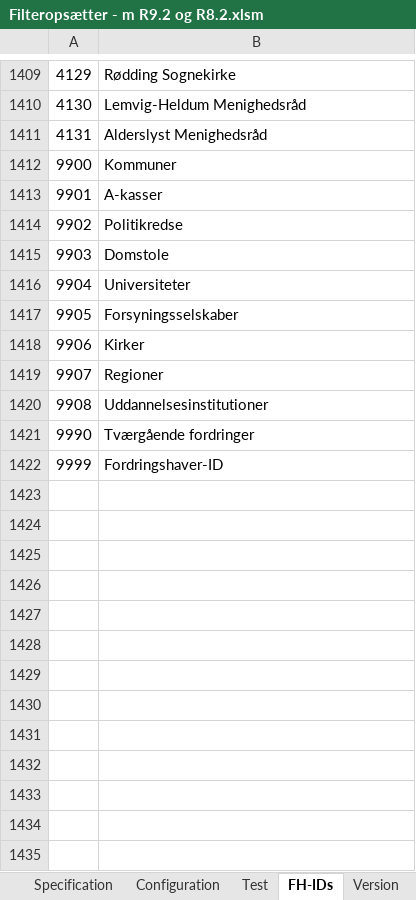
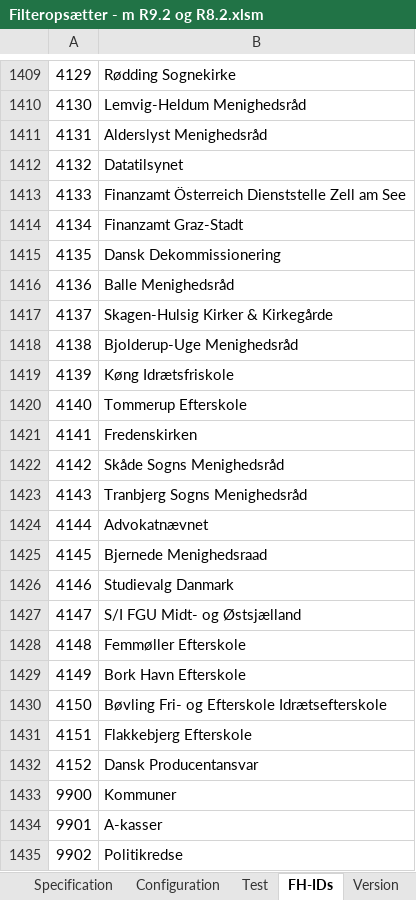
Before and after one commit to TJGP/ici-filter-setter, an Excel workbook: Filteropsætter - m R9.2 og R8.2.xlsm, sheet FH-IDs, drawn as a sheet; only a part is shown, gaps mark what is left out; the shorter side is filled out with more unchanged rows; values as stored, in another font and other column widths than the file's, no borders; the diff names each change by its address in the sheet, - before the commit and + after, or states it on an @@ line.

```diff
--- a/Filteropsætter - m R9.2 og R8.2.xlsm (sheet FH-IDs)
+++ b/Filteropsætter - m R9.2 og R8.2.xlsm (sheet FH-IDs)
+row 1412: 4132 | Datatilsynet
+row 1413: 4133 | Finanzamt Österreich Dienststelle Zell am See
+row 1414: 4134 | Finanzamt Graz-Stadt
+row 1415: 4135 | Dansk Dekommissionering
+row 1416: 4136 | Balle Menighedsråd
+row 1417: 4137 | Skagen-Hulsig Kirker & Kirkegårde
+row 1418: 4138 | Bjolderup-Uge Menighedsråd
+row 1419: 4139 | Køng Idrætsfriskole
+row 1420: 4140 | Tommerup Efterskole
+row 1421: 4141 | Fredenskirken
+row 1422: 4142 | Skåde Sogns Menighedsråd
+row 1423: 4143 | Tranbjerg Sogns Menighedsråd
+row 1424: 4144 | Advokatnævnet
+row 1425: 4145 | Bjernede Menighedsraad
+row 1426: 4146 | Studievalg Danmark
+row 1427: 4147 | S/I FGU Midt- og Østsjælland
+row 1428: 4148 | Femmøller Efterskole
+row 1429: 4149 | Bork Havn Efterskole
+row 1430: 4150 | Bøvling Fri- og Efterskole Idrætsefterskole
+row 1431: 4151 | Flakkebjerg Efterskole
+row 1432: 4152 | Dansk Producentansvar
```
Also changed, not shown: sheet Version, sheet Regler, 1 other file.
